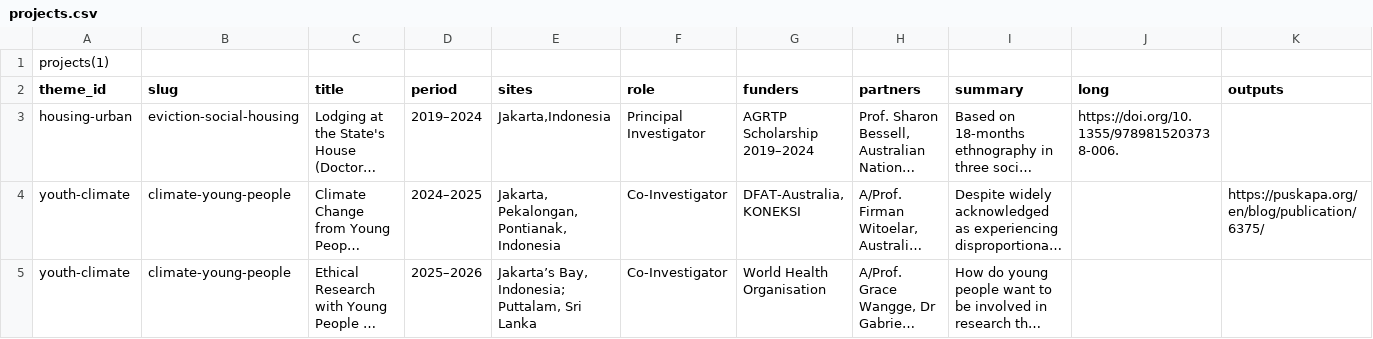
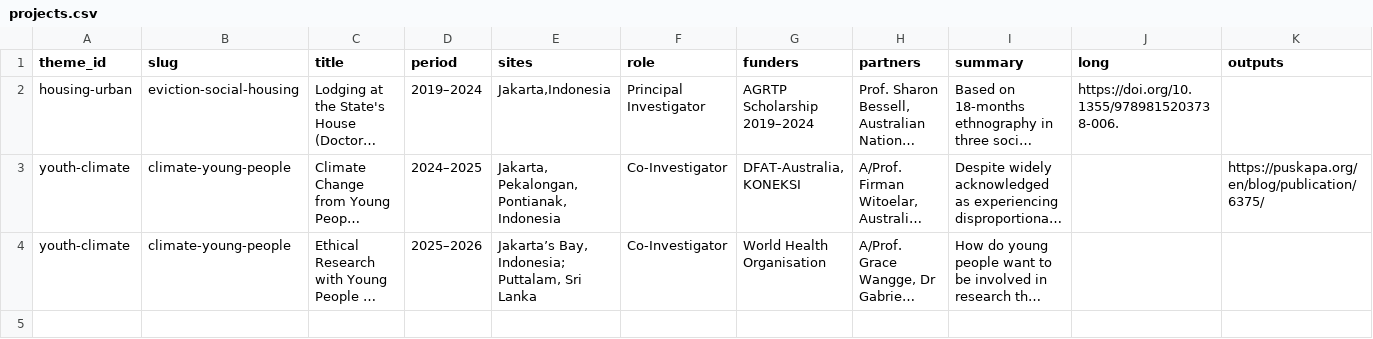
Before and after one commit to siagianclara-curio/clarasiagian.com, a CSV file: data/projects.csv, drawn as a sheet; only a part is shown; long unchanged cells end in …; rows hold the shown columns only; the diff names each change by its address in the sheet, - before the commit and + after, or states it on an @@ line.

Commit message:
bug fix stupid apple numbers

```diff
--- a/data/projects.csv
+++ b/data/projects.csv
-row 1: projects(1)
```
